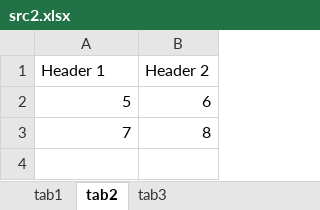
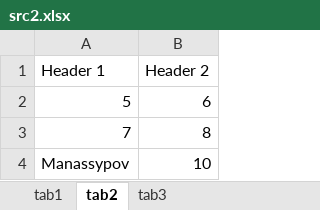
Before and after one commit to imanassypov/excel2csv, an Excel workbook: src/src2.xlsx, sheet tab2, drawn as a sheet; values as stored, in another font and other column widths than the file's, no borders; the diff names each change by its address in the sheet, - before the commit and + after, or states it on an @@ line.

```diff
--- a/src/src2.xlsx (sheet tab2)
+++ b/src/src2.xlsx (sheet tab2)
+row 4: Manassypov | 10
```
Also changed, not shown: 1 other file.
